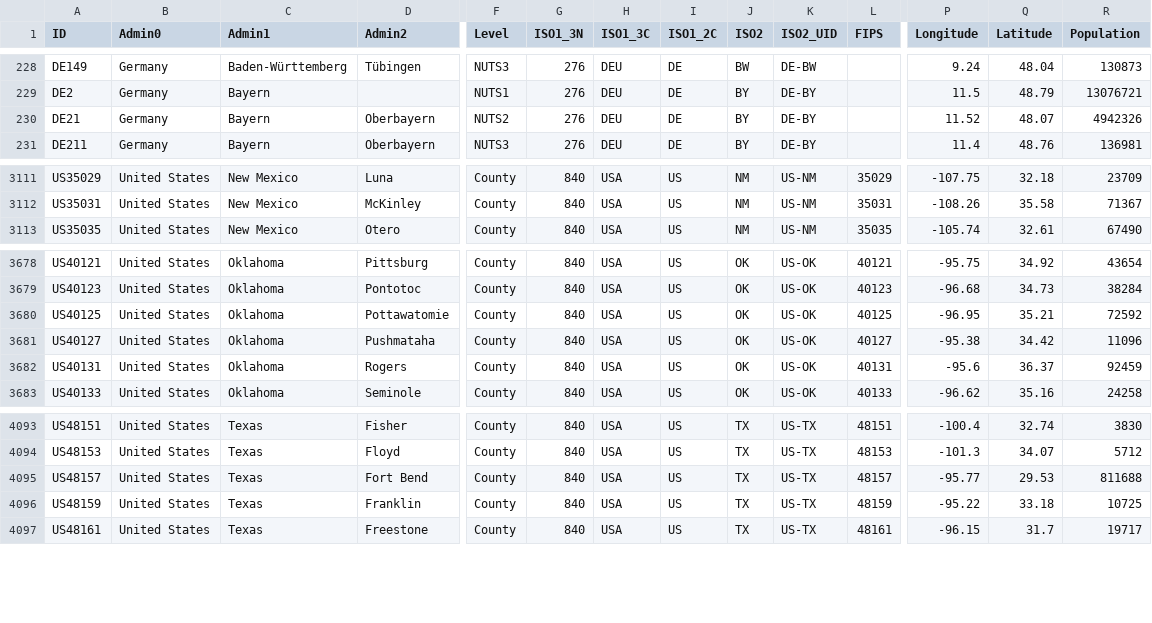
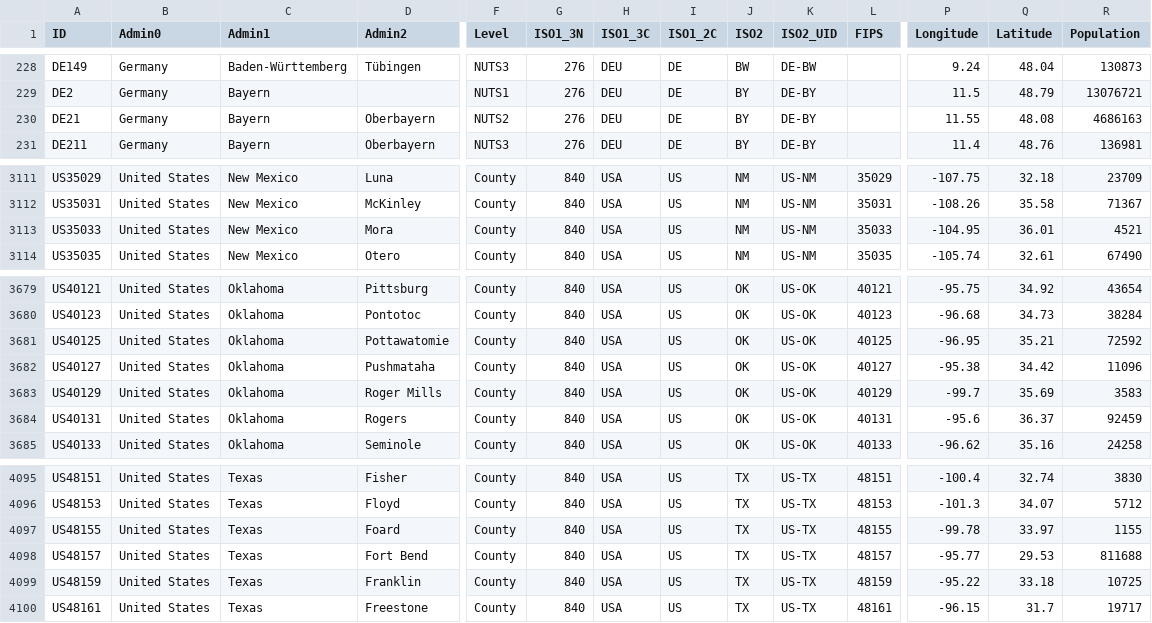
Before and after one commit to predt/COVID-20, a CSV file: COVID-19_LUT.csv, drawn as a sheet; only a part is shown, gaps mark what is left out; rows hold the shown columns only; the diff names each change by its address in the sheet, - before the commit and + after, or states it on an @@ line.

Commit message:
Update dataset (Sat 11 Jul 2020 08:11:35 AM EDT)

```diff
--- a/COVID-19_LUT.csv
+++ b/COVID-19_LUT.csv
-P230 (Longitude): 11.52
+P230 (Longitude): 11.55
-Q230 (Latitude): 48.07
+Q230 (Latitude): 48.08
-R230 (Population): 4942326
+R230 (Population): 4686163
+row 3113: US35033 | United States | New Mexico | Mora | County | 840 | USA | US | NM | US-NM | 35033 | -104.95 | 36.01 | 4521
+row 3683: US40129 | United States | Oklahoma | Roger Mills | County | 840 | USA | US | OK | US-OK | 40129 | -99.7 | 35.69 | 3583
+row 4097: US48155 | United States | Texas | Foard | County | 840 | USA | US | TX | US-TX | 48155 | -99.78 | 33.97 | 1155
```
Also changed, not shown: 2 other files.
